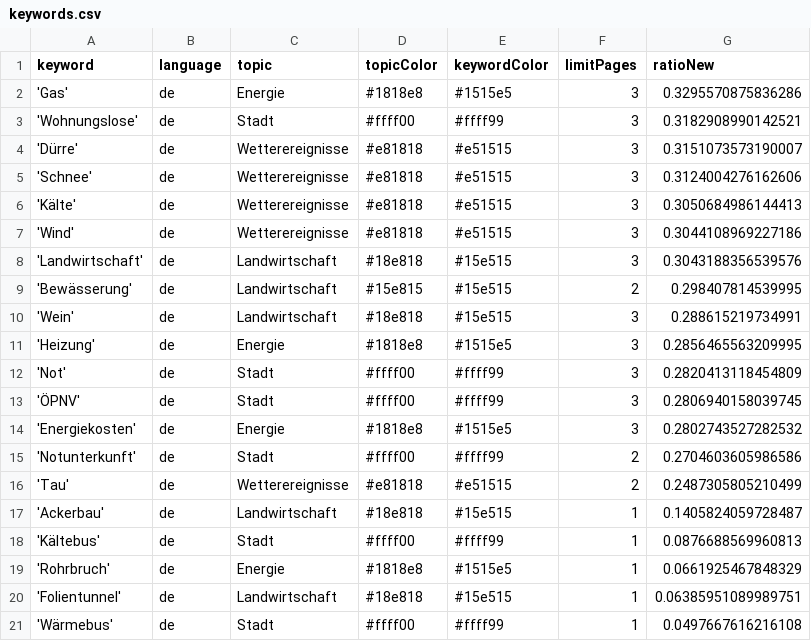
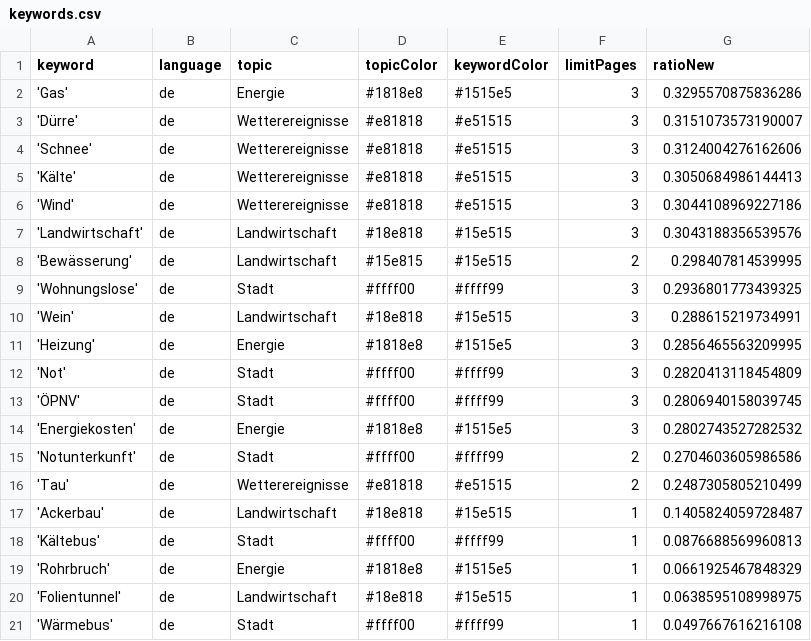
Before and after one commit to mizilett-news/winterIsComing, a CSV file: keywords.csv, drawn as a sheet.

```diff
--- a/keywords.csv
+++ b/keywords.csv
@@ -2,3 +2,2 @@ keyword,language,topic,topicColor,keywordColor,limitPages,ratioNew
 'Gas',de,Energie,#1818e8,#1515e5,3,0.3295570875836286
-'Wohnungslose',de,Stadt,#ffff00,#ffff99,3,0.3182908990142521
 'Dürre',de,Wetterereignisse,#e81818,#e51515,3,0.3151073573190007
@@ -9,2 +8,3 @@ keyword,language,topic,topicColor,keywordColor,limitPages,ratioNew
 'Bewässerung',de,Landwirtschaft,#15e815,#15e515,2,0.298407814539995
+'Wohnungslose',de,Stadt,#ffff00,#ffff99,3,0.2936801773439325
 'Wein',de,Landwirtschaft,#18e818,#15e515,3,0.288615219734991
@@ -19,3 +19,3 @@ keyword,language,topic,topicColor,keywordColor,limitPages,ratioNew
 'Rohrbruch',de,Energie,#1818e8,#1515e5,1,0.0661925467848329
-'Folientunnel',de,Landwirtschaft,#18e818,#15e515,1,0.06385951089989751
+'Folientunnel',de,Landwirtschaft,#18e818,#15e515,1,0.0638595108998975
 'Wärmebus',de,Stadt,#ffff00,#ffff99,1,0.0497667616216108
```
Also changed, not shown: csv/news_2023_01.csv.
